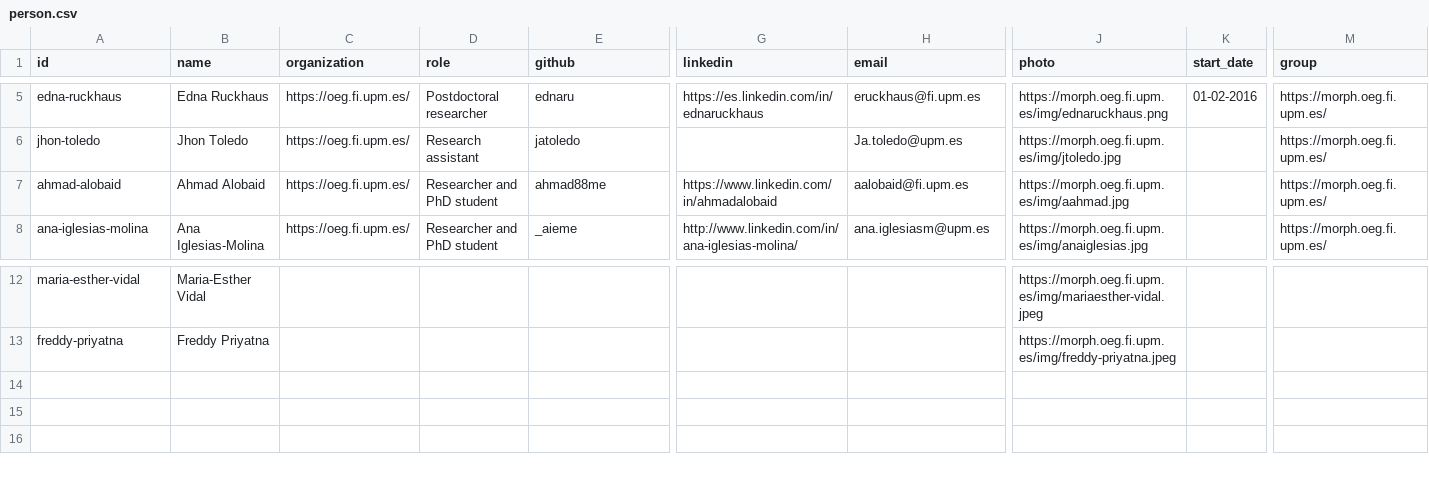
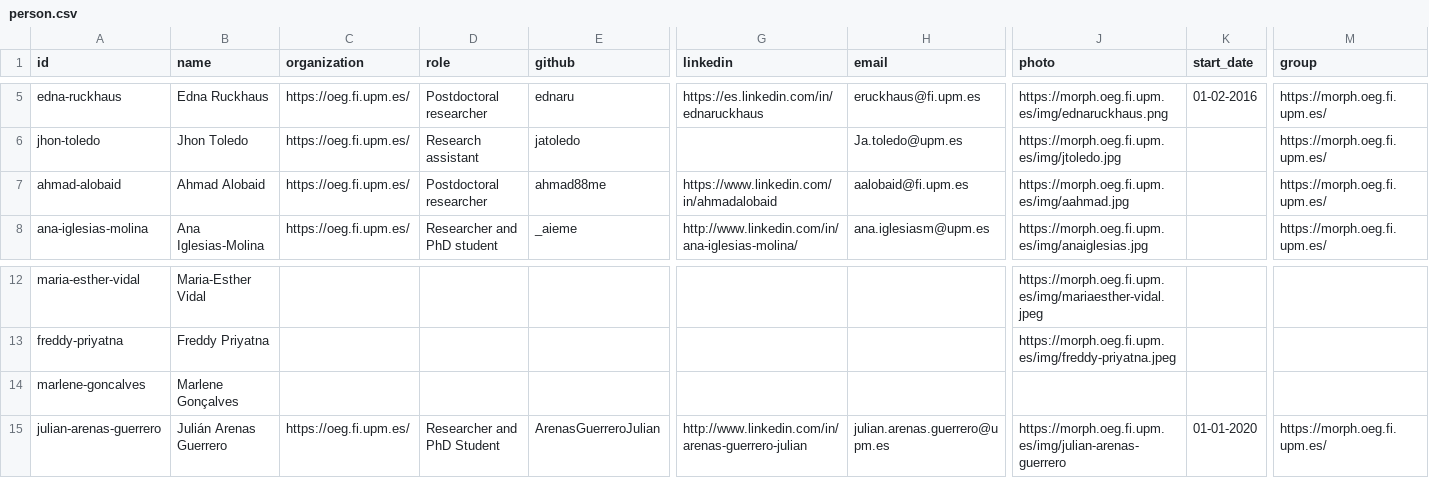
Before and after one commit to oeg-upm/morph-website, a CSV file: obda/files/person.csv, drawn as a sheet; only a part is shown, gaps mark what is left out; rows hold the shown columns only; the diff names each change by its address in the sheet, - before the commit and + after, or states it on an @@ line.

```diff
--- a/obda/files/person.csv
+++ b/obda/files/person.csv
-D7 (role): Researcher and PhD student
+D7 (role): Postdoctoral researcher
+row 14: marlene-goncalves | Marlene Gonçalves
+row 15: julian-arenas-guerrero | Julián Arenas Guerrero | https://oeg.fi.upm.es/ | Researcher and PhD Student | ArenasGuerreroJulian | http://www.linkedin.com/in/arenas-guerrero-julian | julian.arenas.guerrero@upm.es | https://morph.oeg.fi.upm.es/img/julian-arenas-guerrero | 01-01-2020 | https://morph.oeg.fi.upm.es/
```
Also changed, not shown: obda/files/paper.csv, obda/files/papers_people.csv, 3 other files.
